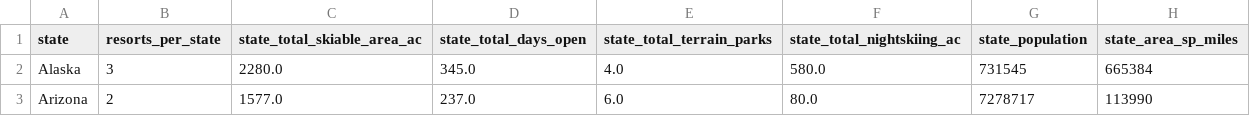
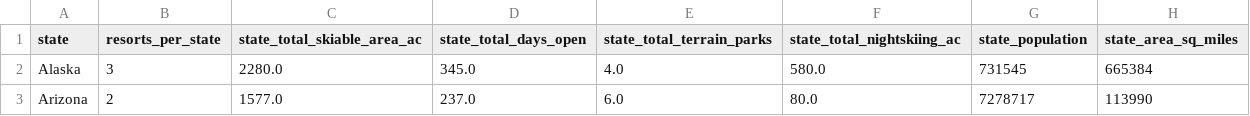
Before and after one commit to azadehansari/DataScienceGuidedCapstone, a CSV file: data/state_summary.csv, drawn as a sheet; only a part is shown.

```diff
--- a/data/state_summary.csv
+++ b/data/state_summary.csv
@@ -1,2 +1,2 @@
-state,resorts_per_state,state_total_skiable_area_ac,state_total_days_open,state_total_terrain_parks,state_total_nightskiing_ac,state_population,state_area_sp_miles
+state,resorts_per_state,state_total_skiable_area_ac,state_total_days_open,state_total_terrain_parks,state_total_nightskiing_ac,state_population,state_area_sq_miles
 Alaska,3,2280.0,345.0,4.0,580.0,731545,665384
```
Also changed, not shown: 3 other files.
